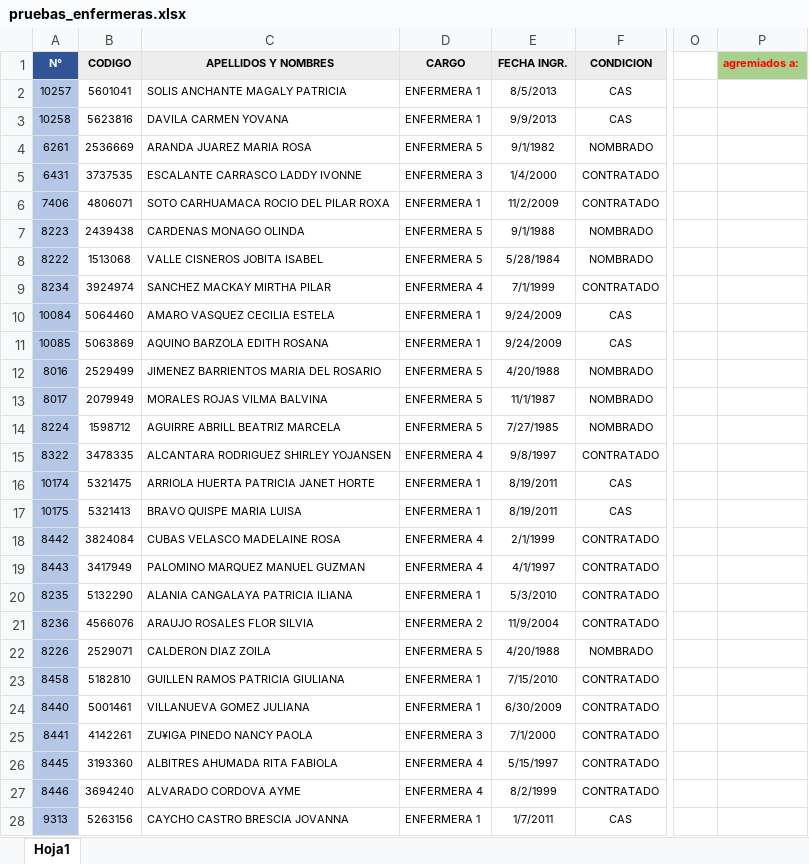
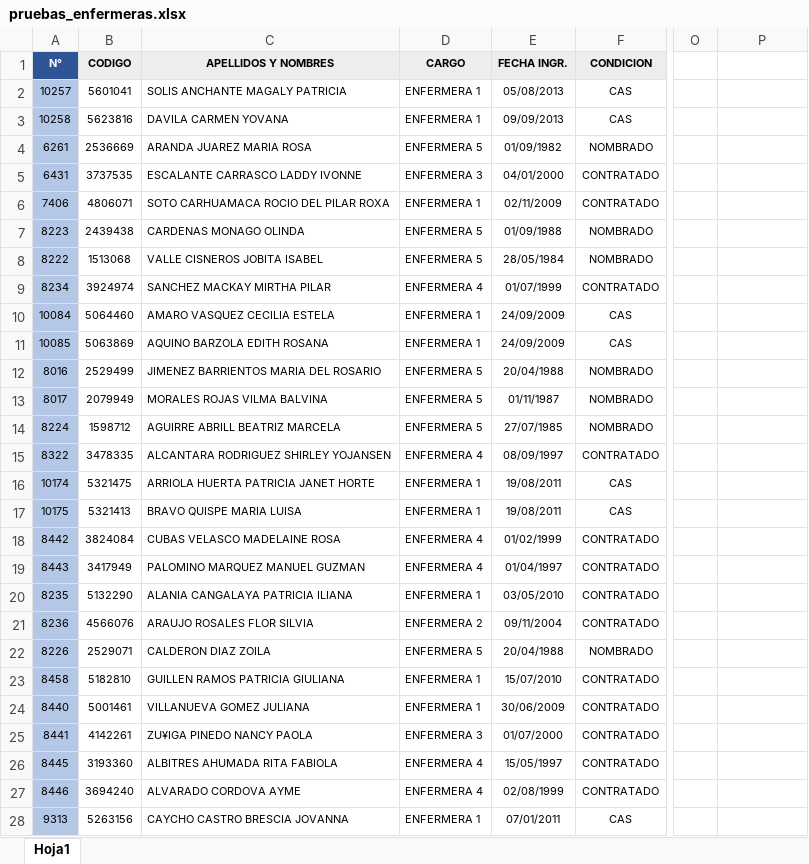
Before and after one commit to marlonfi/sin, an Excel workbook: spec/factories/files/pruebas_enfermeras.xlsx, sheet Hoja1, drawn as a sheet; only a part is shown, gaps mark what is left out; values as stored, in another font and other column widths than the file's, no borders; the diff covers the shown part only; the diff names each change by its address in the sheet, - before the commit and + after, or states it on an @@ line.

```diff
--- a/spec/factories/files/pruebas_enfermeras.xlsx (sheet Hoja1)
+++ b/spec/factories/files/pruebas_enfermeras.xlsx (sheet Hoja1)
-P1: agremiados a:
+P1: (empty)
-P1 fill: #A9D18E
+P1 fill: none
-E2 (FECHA INGR.): 8/5/2013
+E2 (FECHA INGR.): 05/08/2013
-E3 (FECHA INGR.): 9/9/2013
+E3 (FECHA INGR.): 09/09/2013
-E4 (FECHA INGR.): 9/1/1982
+E4 (FECHA INGR.): 01/09/1982
-E5 (FECHA INGR.): 1/4/2000
+E5 (FECHA INGR.): 04/01/2000
-E6 (FECHA INGR.): 11/2/2009
+E6 (FECHA INGR.): 02/11/2009
-E7 (FECHA INGR.): 9/1/1988
+E7 (FECHA INGR.): 01/09/1988
-E8 (FECHA INGR.): 5/28/1984
+E8 (FECHA INGR.): 28/05/1984
-E9 (FECHA INGR.): 7/1/1999
+E9 (FECHA INGR.): 01/07/1999
-E10:E11 (FECHA INGR.): 9/24/2009
+E10:E11 (FECHA INGR.): 24/09/2009
-E12 (FECHA INGR.): 4/20/1988
+E12 (FECHA INGR.): 20/04/1988
-E13 (FECHA INGR.): 11/1/1987
+E13 (FECHA INGR.): 01/11/1987
-E14 (FECHA INGR.): 7/27/1985
+E14 (FECHA INGR.): 27/07/1985
-E15 (FECHA INGR.): 9/8/1997
+E15 (FECHA INGR.): 08/09/1997
-E16:E17 (FECHA INGR.): 8/19/2011
+E16:E17 (FECHA INGR.): 19/08/2011
-E18 (FECHA INGR.): 2/1/1999
+E18 (FECHA INGR.): 01/02/1999
-E19 (FECHA INGR.): 4/1/1997
+E19 (FECHA INGR.): 01/04/1997
-E20 (FECHA INGR.): 5/3/2010
+E20 (FECHA INGR.): 03/05/2010
-E21 (FECHA INGR.): 11/9/2004
+E21 (FECHA INGR.): 09/11/2004
-E22 (FECHA INGR.): 4/20/1988
+E22 (FECHA INGR.): 20/04/1988
-E23 (FECHA INGR.): 7/15/2010
+E23 (FECHA INGR.): 15/07/2010
-E24 (FECHA INGR.): 6/30/2009
+E24 (FECHA INGR.): 30/06/2009
-E25 (FECHA INGR.): 7/1/2000
+E25 (FECHA INGR.): 01/07/2000
-E26 (FECHA INGR.): 5/15/1997
+E26 (FECHA INGR.): 15/05/1997
-E27 (FECHA INGR.): 8/2/1999
+E27 (FECHA INGR.): 02/08/1999
-E28 (FECHA INGR.): 1/7/2011
+E28 (FECHA INGR.): 07/01/2011
```
Also changed, not shown: 2 added rows and 21 edited cells elsewhere in this sheet, 17 other files.
